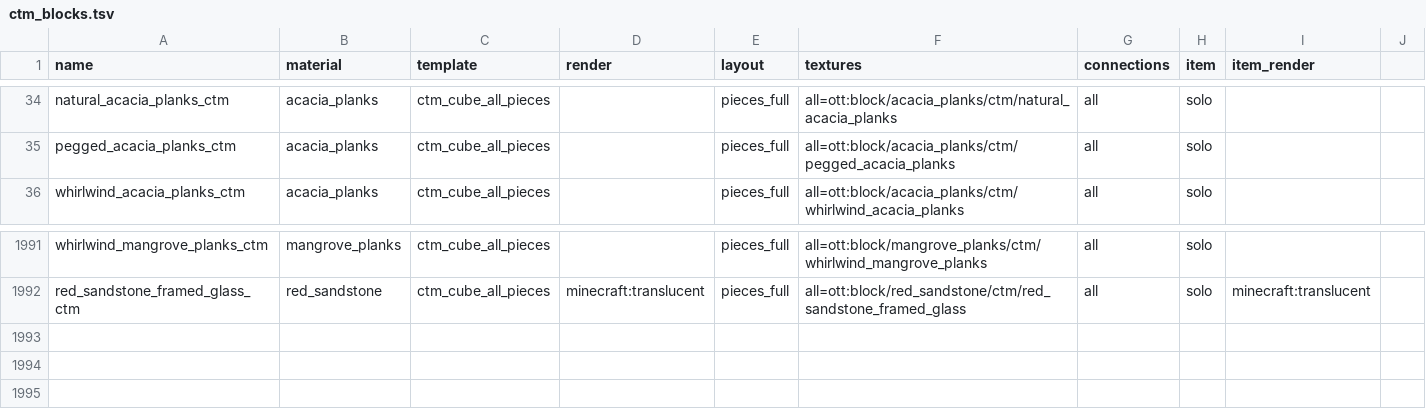
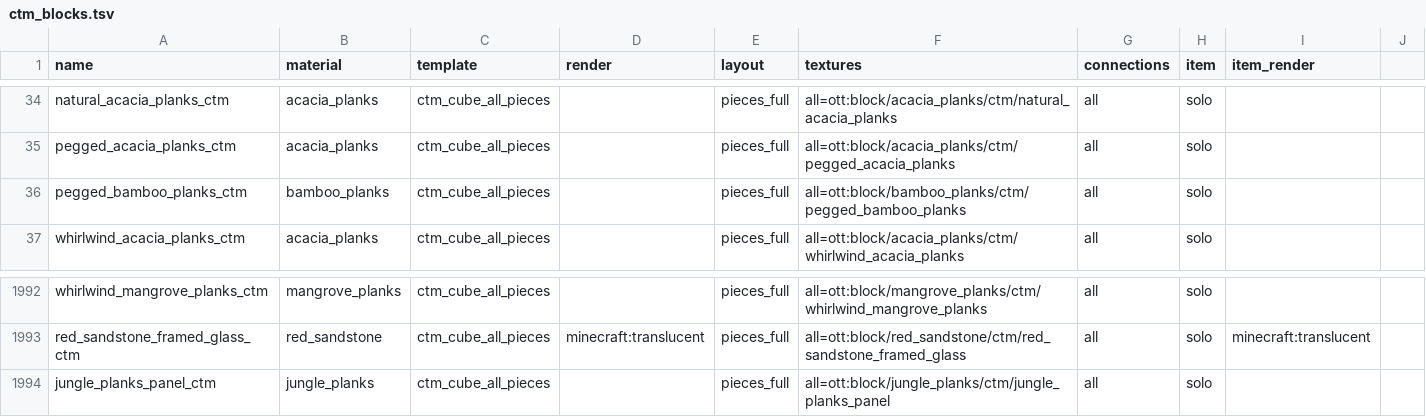
Before and after one commit to rainweaver76/ott, a TSV file: ott_blocks/src/main/resources/assets/ott/ctm_blocks.tsv, drawn as a sheet; only a part is shown, gaps mark what is left out; the diff names each change by its address in the sheet, - before the commit and + after, or states it on an @@ line.

Commit message:
Texture Fixing Time

```diff
--- a/ott_blocks/src/main/resources/assets/ott/ctm_blocks.tsv
+++ b/ott_blocks/src/main/resources/assets/ott/ctm_blocks.tsv
+row 36: pegged_bamboo_planks_ctm | bamboo_planks | ctm_cube_all_pieces |  | pieces_full | all=ott:block/bamboo_planks/ctm/pegged_bamboo_planks | all | solo
+row 1994: jungle_planks_panel_ctm | jungle_planks | ctm_cube_all_pieces |  | pieces_full | all=ott:block/jungle_planks/ctm/jungle_planks_panel | all | solo
```
Also changed, not shown: 13 other files.
